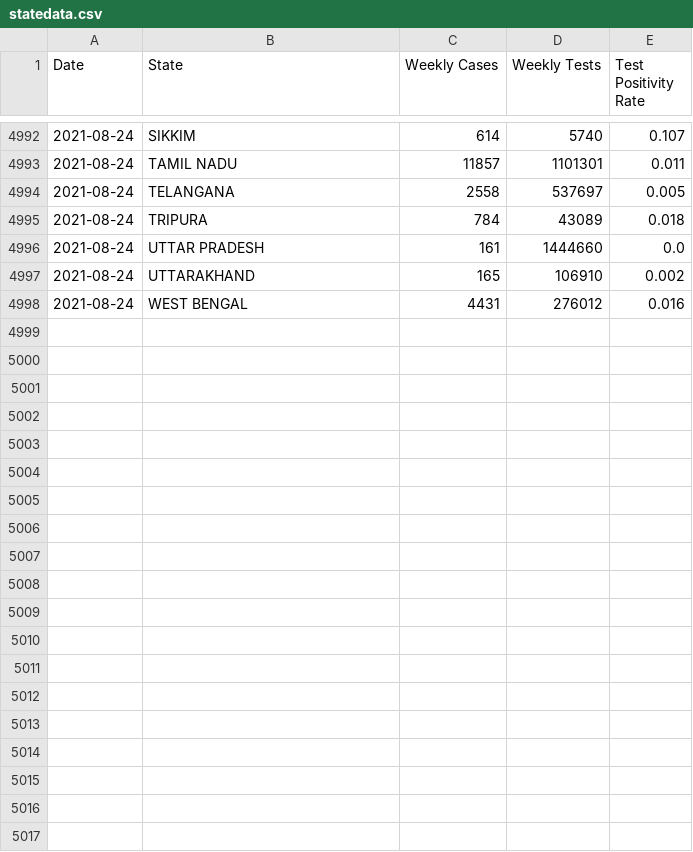
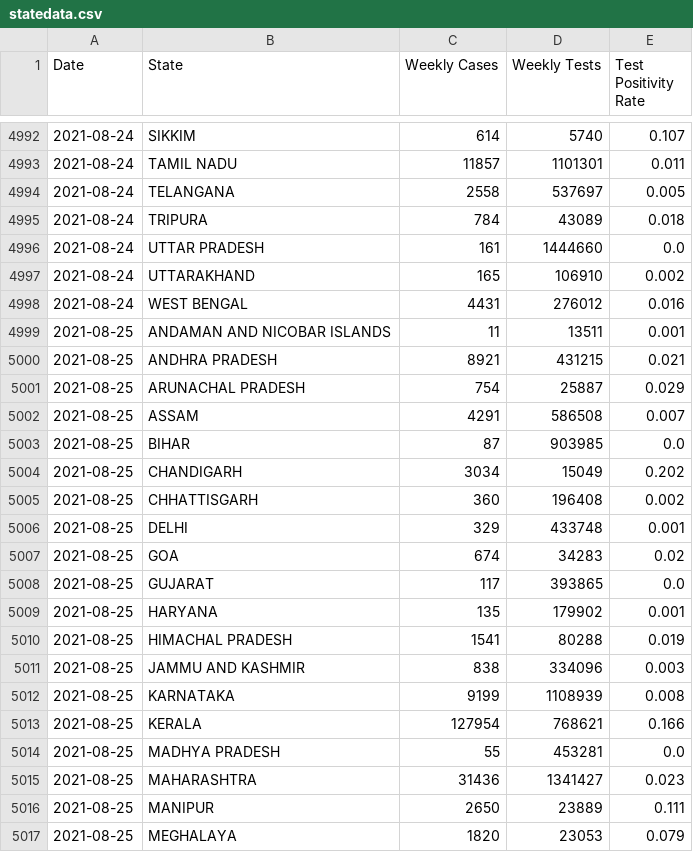
Before and after one commit to priva13/Covid-19_Bharat_records, a CSV file: statedata.csv, drawn as a sheet; only a part is shown, gaps mark what is left out; the diff covers the shown part only; the diff names each change by its address in the sheet, - before the commit and + after, or states it on an @@ line.

```diff
--- a/statedata.csv
+++ b/statedata.csv
+row 4999: 2021-08-25 | ANDAMAN AND NICOBAR ISLANDS | 11 | 13511 | 0.001
+row 5000: 2021-08-25 | ANDHRA PRADESH | 8921 | 431215 | 0.021
+row 5001: 2021-08-25 | ARUNACHAL PRADESH | 754 | 25887 | 0.029
+row 5002: 2021-08-25 | ASSAM | 4291 | 586508 | 0.007
+row 5003: 2021-08-25 | BIHAR | 87 | 903985 | 0.0
+row 5004: 2021-08-25 | CHANDIGARH | 3034 | 15049 | 0.202
+row 5005: 2021-08-25 | CHHATTISGARH | 360 | 196408 | 0.002
+row 5006: 2021-08-25 | DELHI | 329 | 433748 | 0.001
+row 5007: 2021-08-25 | GOA | 674 | 34283 | 0.02
+row 5008: 2021-08-25 | GUJARAT | 117 | 393865 | 0.0
+row 5009: 2021-08-25 | HARYANA | 135 | 179902 | 0.001
+row 5010: 2021-08-25 | HIMACHAL PRADESH | 1541 | 80288 | 0.019
+row 5011: 2021-08-25 | JAMMU AND KASHMIR | 838 | 334096 | 0.003
+row 5012: 2021-08-25 | KARNATAKA | 9199 | 1108939 | 0.008
+row 5013: 2021-08-25 | KERALA | 127954 | 768621 | 0.166
+row 5014: 2021-08-25 | MADHYA PRADESH | 55 | 453281 | 0.0
+row 5015: 2021-08-25 | MAHARASHTRA | 31436 | 1341427 | 0.023
+row 5016: 2021-08-25 | MANIPUR | 2650 | 23889 | 0.111
+row 5017: 2021-08-25 | MEGHALAYA | 1820 | 23053 | 0.079
```
Also changed, not shown: 11 added rows elsewhere in this file.
